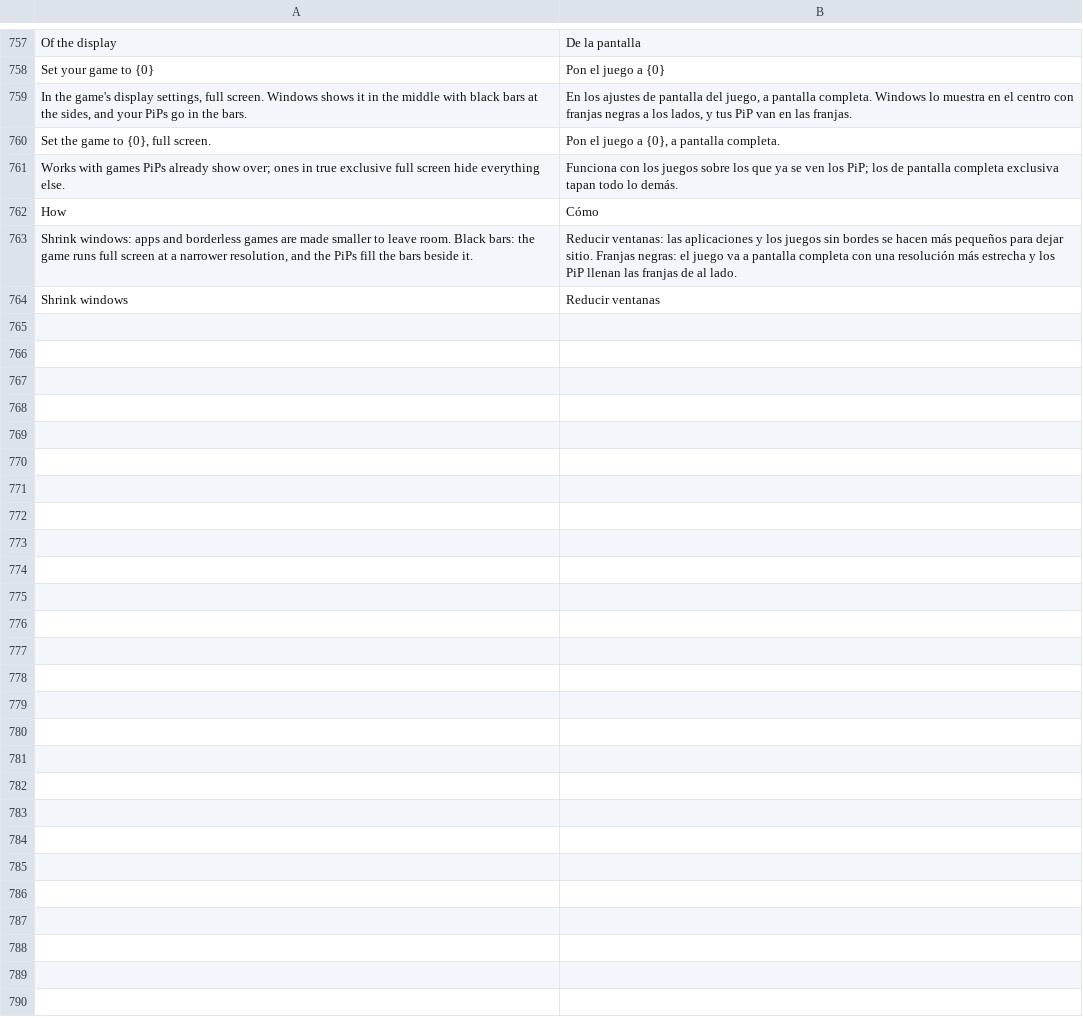
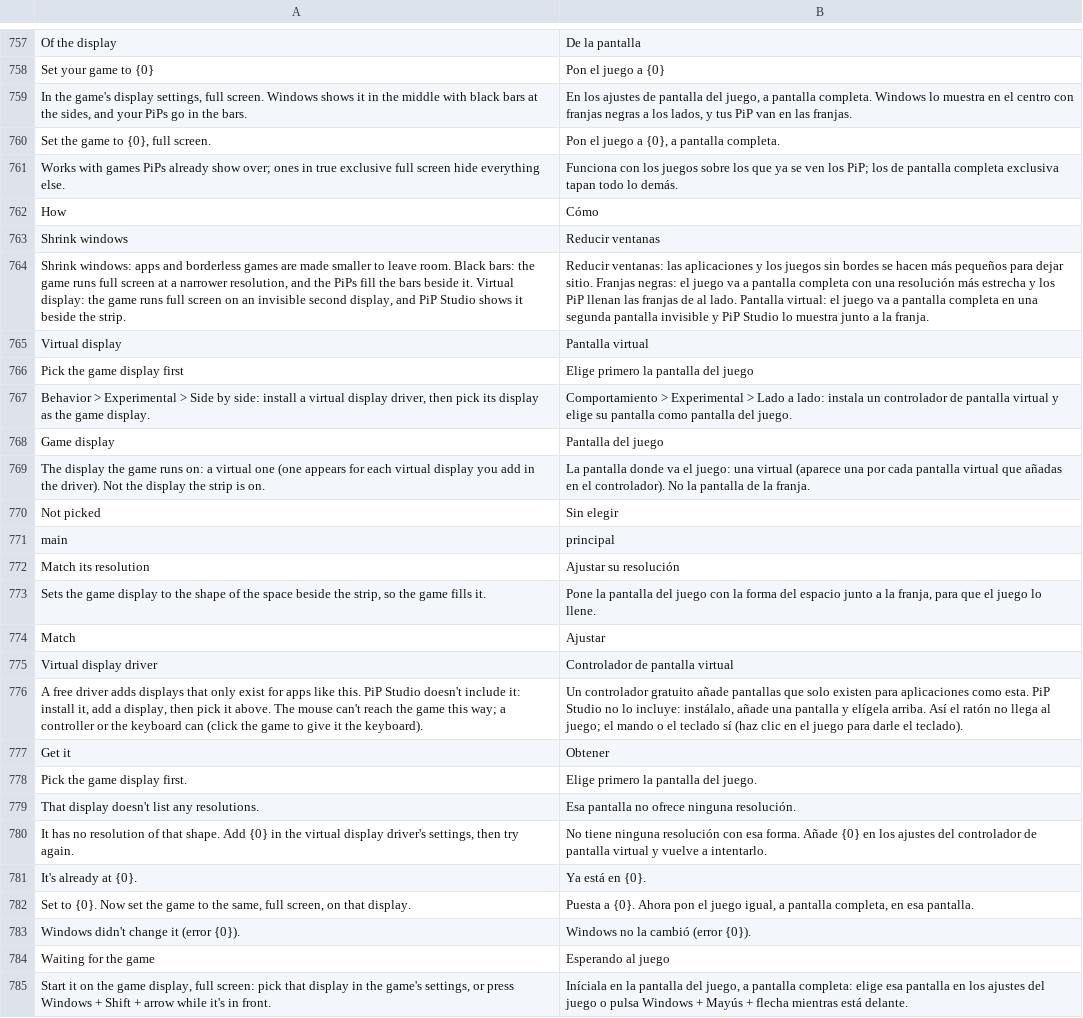
Before and after one commit to NauticalNoodles/PiP-Studio, a TSV file: lang/es.tsv, drawn as a sheet; only a part is shown, gaps mark what is left out; removed rows and columns are numbered as before the commit, all else as after; the diff names each change by its address in the sheet, - before the commit and + after, or states it on an @@ line.

```diff
--- a/lang/es.tsv
+++ b/lang/es.tsv
-row 763: Shrink windows: apps and borderless games are made smaller to leave room. Black bars: the game runs full screen at a narrower resolution, and the PiPs fill the bars beside it. | Reducir ventanas: las aplicaciones y los juegos sin bordes se hacen más pequeños para dejar sitio. Franjas negras: el juego va a pantalla completa con una resolución más estrecha y los PiP llenan las franjas de al lado.
+row 764: Shrink windows: apps and borderless games are made smaller to leave room. Black bars: the game runs full screen at a narrower resolution, and the PiPs fill the bars beside it. Virtual display: the game runs full screen on an invisible second display, and PiP Studio shows it beside the strip. | Reducir ventanas: las aplicaciones y los juegos sin bordes se hacen más pequeños para dejar sitio. Franjas negras: el juego va a pantalla completa con una resolución más estrecha y los PiP llenan las franjas de al lado. Pantalla virtual: el juego va a pantalla completa en una segunda pantalla invisible y PiP Studio lo muestra junto a la franja.
+row 765: Virtual display | Pantalla virtual
+row 766: Pick the game display first | Elige primero la pantalla del juego
+row 767: Behavior > Experimental > Side by side: install a virtual display driver, then pick its display as the game display. | Comportamiento > Experimental > Lado a lado: instala un controlador de pantalla virtual y elige su pantalla como pantalla del juego.
+row 768: Game display | Pantalla del juego
+row 769: The display the game runs on: a virtual one (one appears for each virtual display you add in the driver). Not the display the strip is on. | La pantalla donde va el juego: una virtual (aparece una por cada pantalla virtual que añadas en el controlador). No la pantalla de la franja.
+row 770: Not picked | Sin elegir
+row 771: main | principal
+row 772: Match its resolution | Ajustar su resolución
+row 773: Sets the game display to the shape of the space beside the strip, so the game fills it. | Pone la pantalla del juego con la forma del espacio junto a la franja, para que el juego lo llene.
+row 774: Match | Ajustar
+row 775: Virtual display driver | Controlador de pantalla virtual
+row 776: A free driver adds displays that only exist for apps like this. PiP Studio doesn't include it: install it, add a display, then pick it above. The mouse can't reach the game this way; a controller or the keyboard can (click the game to give it the keyboard). | Un controlador gratuito añade pantallas que solo existen para aplicaciones como esta. PiP Studio no lo incluye: instálalo, añade una pantalla y elígela arriba. Así el ratón no llega al juego; el mando o el teclado sí (haz clic en el juego para darle el teclado).
+row 777: Get it | Obtener
+row 778: Pick the game display first. | Elige primero la pantalla del juego.
+row 779: That display doesn't list any resolutions. | Esa pantalla no ofrece ninguna resolución.
+row 780: It has no resolution of that shape. Add {0} in the virtual display driver's settings, then try again. | No tiene ninguna resolución con esa forma. Añade {0} en los ajustes del controlador de pantalla virtual y vuelve a intentarlo.
+row 781: It's already at {0}. | Ya está en {0}.
+row 782: Set to {0}. Now set the game to the same, full screen, on that display. | Puesta a {0}. Ahora pon el juego igual, a pantalla completa, en esa pantalla.
+row 783: Windows didn't change it (error {0}). | Windows no la cambió (error {0}).
+row 784: Waiting for the game | Esperando al juego
+row 785: Start it on the game display, full screen: pick that display in the game's settings, or press Windows + Shift + arrow while it's in front. | Iníciala en la pantalla del juego, a pantalla completa: elige esa pantalla en los ajustes del juego o pulsa Windows + Mayús + flecha mientras está delante.
```
Also changed, not shown: lang/de.tsv, lang/fr.tsv, 13 other files.
